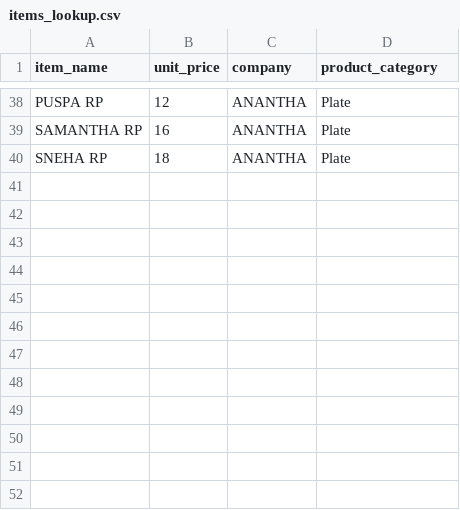
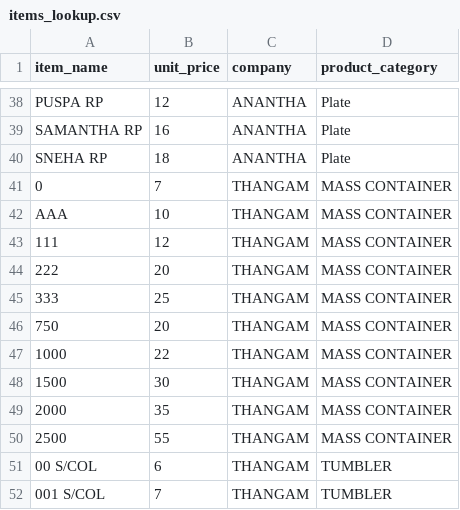
Before and after one commit to abdul-aslam/autobill, a CSV file: items_lookup.csv, drawn as a sheet; only a part is shown, gaps mark what is left out; the diff names each change by its address in the sheet, - before the commit and + after, or states it on an @@ line.

Commit message:
Update items lookup with new products

```diff
--- a/items_lookup.csv
+++ b/items_lookup.csv
+row 41: 0 | 7 | THANGAM | MASS CONTAINER
+row 42: AAA | 10 | THANGAM | MASS CONTAINER
+row 43: 111 | 12 | THANGAM | MASS CONTAINER
+row 44: 222 | 20 | THANGAM | MASS CONTAINER
+row 45: 333 | 25 | THANGAM | MASS CONTAINER
+row 46: 750 | 20 | THANGAM | MASS CONTAINER
+row 47: 1000 | 22 | THANGAM | MASS CONTAINER
+row 48: 1500 | 30 | THANGAM | MASS CONTAINER
+row 49: 2000 | 35 | THANGAM | MASS CONTAINER
+row 50: 2500 | 55 | THANGAM | MASS CONTAINER
+row 51: 00 S/COL | 6 | THANGAM | TUMBLER
+row 52: 001 S/COL | 7 | THANGAM | TUMBLER
```
